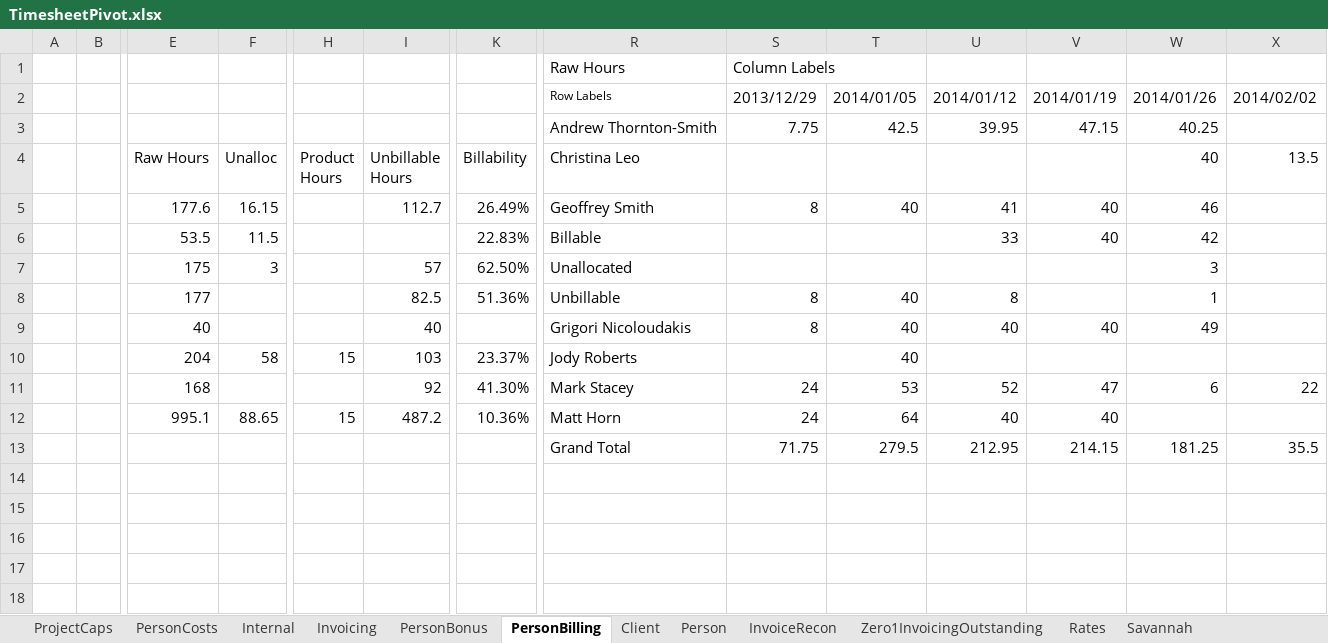
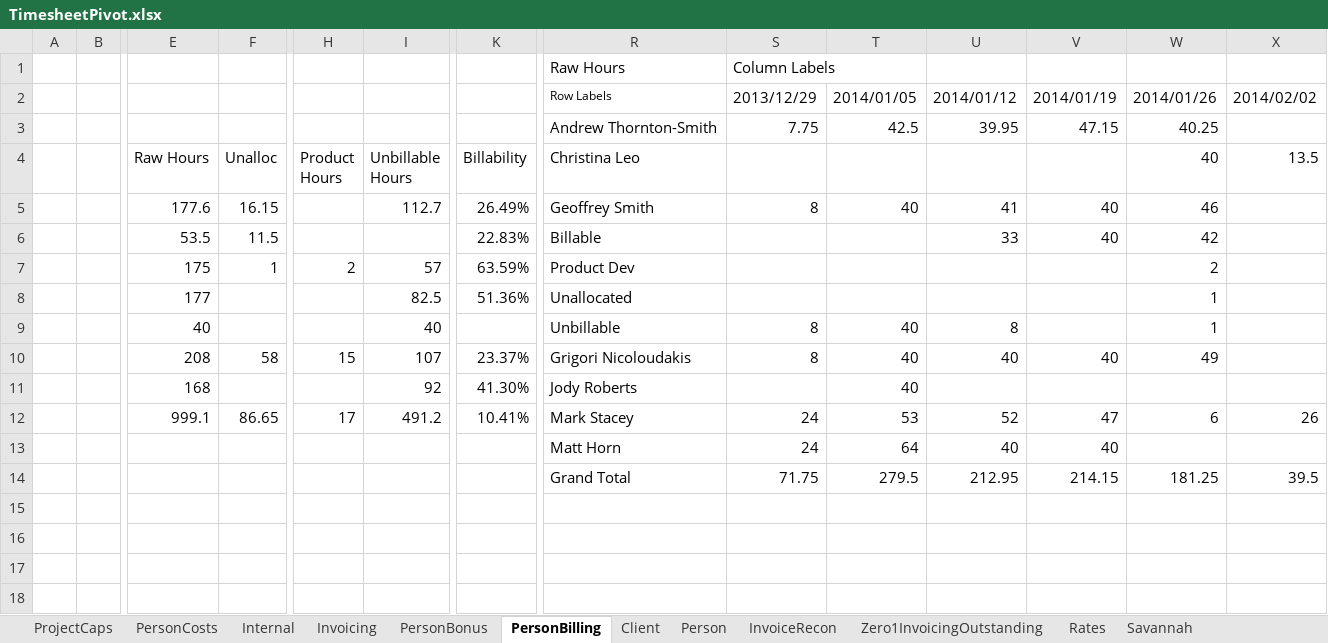
Before and after one commit to AphelionSoftware/TimeSheets, an Excel workbook: TimesheetPivot.xlsx, sheet PersonBilling, drawn as a sheet; only a part is shown, gaps mark what is left out; values as stored, in another font and other column widths than the file's, no borders; charts and pictures and conditional formats not drawn; removed rows and columns are numbered as before the commit, all else as after; rows hold the shown columns only; the diff covers the shown part only; the diff names each change by its address in the sheet, - before the commit and + after, or states it on an @@ line.

```diff
--- a/TimesheetPivot.xlsx (sheet PersonBilling)
+++ b/TimesheetPivot.xlsx (sheet PersonBilling)
-F7 (Unalloc): 3
+F7 (Unalloc): 1
-H7 (Product Hours): (empty)
+H7 (Product Hours): 2
-K7 (Billability): 62.50%
+K7 (Billability): 63.59%
-R7 (Christina Leo): Unallocated
+R7 (Christina Leo): Product Dev
-W7 (40): 3
+W7 (40): 2
-R8 (Christina Leo): Unbillable
+R8 (Christina Leo): Unallocated
-S8: 8
+S8: (empty)
-T8: 40
+T8: (empty)
-U8: 8
+U8: (empty)
-R9 (Christina Leo): Grigori Nicoloudakis
+R9 (Christina Leo): Unbillable
-U9: 40
+U9: 8
-V9: 40
+V9: (empty)
-W9 (40): 49
+W9 (40): 1
-E10 (Raw Hours): 204
+E10 (Raw Hours): 208
-I10 (Unbillable Hours): 103
+I10 (Unbillable Hours): 107
-R10 (Christina Leo): Jody Roberts
+R10 (Christina Leo): Grigori Nicoloudakis
-S10: (empty)
+S10: 8
-U10: (empty)
+U10: 40
-V10: (empty)
+V10: 40
-W10 (40): (empty)
+W10 (40): 49
-R11 (Christina Leo): Mark Stacey
+R11 (Christina Leo): Jody Roberts
-S11: 24
+S11: (empty)
-T11: 53
+T11: 40
-U11: 52
+U11: (empty)
-V11: 47
+V11: (empty)
-W11 (40): 6
+W11 (40): (empty)
-X11 (13.5): 22
+X11 (13.5): (empty)
-row 12:  |  | 995.1 | 88.65 | 15 | 487.2 | 10.36% | Matt Horn | 24 | 64 | 40 | 40
+row 12:  |  | 999.1 | 86.65 | 17 | 491.2 | 10.41% | Mark Stacey | 24 | 53 | 52 | 47 | 6 | 26
+row 13:  |  |  |  |  |  |  | Matt Horn | 24 | 64 | 40 | 40
-X14 (13.5): 35.5
+X14 (13.5): 39.5
-row 14: (empty)
```
Also changed, not shown: 8 edited cells elsewhere in this sheet, sheet Client, sheet Person, sheet Zero1InvoicingOutstanding, charts or pictures, 44 other files.
